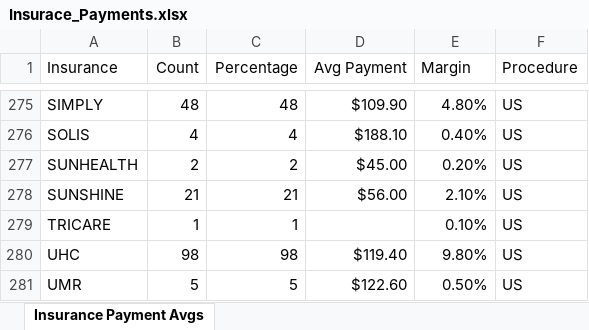
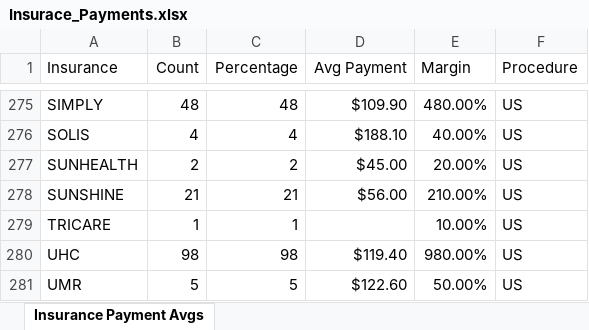
Before and after one commit to jfgaviriaupside/streamlit-doctor-app-cms, an Excel workbook: Insurace_Payments.xlsx, sheet Insurance Payment Avgs, drawn as a sheet; only a part is shown, gaps mark what is left out; values as stored, in another font and other column widths than the file's, no borders; the diff covers the shown part only; the diff names each change by its address in the sheet, - before the commit and + after, or states it on an @@ line.

```diff
--- a/Insurace_Payments.xlsx (sheet Insurance Payment Avgs)
+++ b/Insurace_Payments.xlsx (sheet Insurance Payment Avgs)
-E275 (Margin): 4.80%
+E275 (Margin): 480.00%
-E276 (Margin): 0.40%
+E276 (Margin): 40.00%
-E277 (Margin): 0.20%
+E277 (Margin): 20.00%
-E278 (Margin): 2.10%
+E278 (Margin): 210.00%
-E279 (Margin): 0.10%
+E279 (Margin): 10.00%
-E280 (Margin): 9.80%
+E280 (Margin): 980.00%
-E281 (Margin): 0.50%
+E281 (Margin): 50.00%
```
Also changed, not shown: 27 edited cells elsewhere in this sheet.
